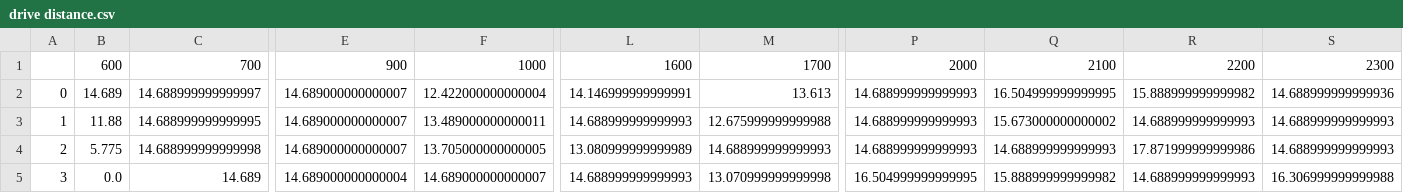
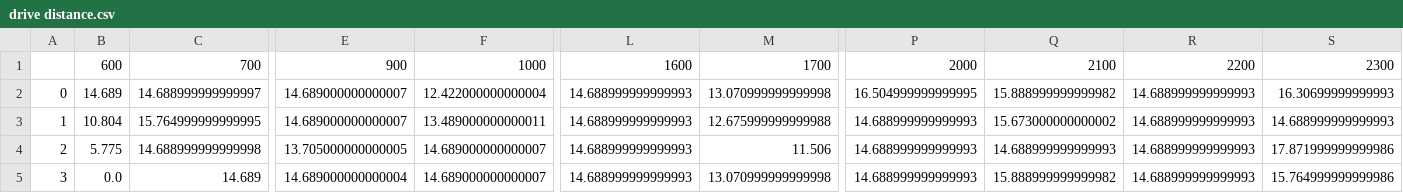
Before and after one commit to doyle34/SNU_DES_bus, a CSV file: src/output/drive distance.csv, drawn as a sheet; only a part is shown, gaps mark what is left out; the diff covers the shown part only; the diff names each change by its address in the sheet, - before the commit and + after, or states it on an @@ line.

```diff
--- a/src/output/drive distance.csv
+++ b/src/output/drive distance.csv
-L2: 14.146999999999991
+L2: 14.688999999999993
-M2: 13.613
+M2: 13.070999999999998
-P2: 14.688999999999993
+P2: 16.504999999999995
-Q2: 16.504999999999995
+Q2: 15.888999999999982
-R2: 15.888999999999982
+R2: 14.688999999999993
-S2: 14.688999999999936
+S2: 16.30699999999993
-B3: 11.88
+B3: 10.804
-C3: 14.688999999999995
+C3: 15.764999999999995
-E4: 14.689000000000007
+E4: 13.705000000000005
-F4: 13.705000000000005
+F4: 14.689000000000007
-L4: 13.080999999999989
+L4: 14.688999999999993
-M4: 14.688999999999993
+M4: 11.506
-R4: 17.871999999999986
+R4: 14.688999999999993
-S4: 14.688999999999993
+S4: 17.871999999999986
-P5: 16.504999999999995
+P5: 14.688999999999993
-S5: 16.306999999999988
+S5: 15.764999999999986
```
Also changed, not shown: 29 edited cells elsewhere in this file, src/bus_data/bus_idt.csv, src/bus_data/bus_info.csv, 8 other files.
